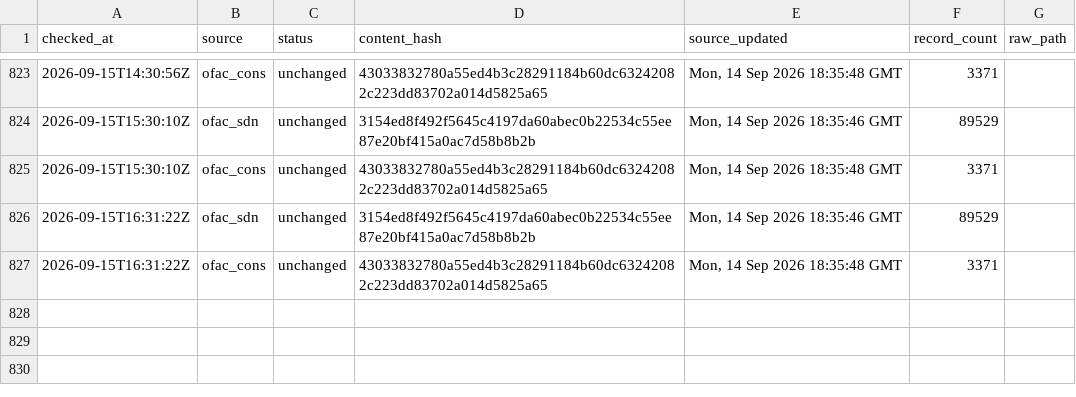
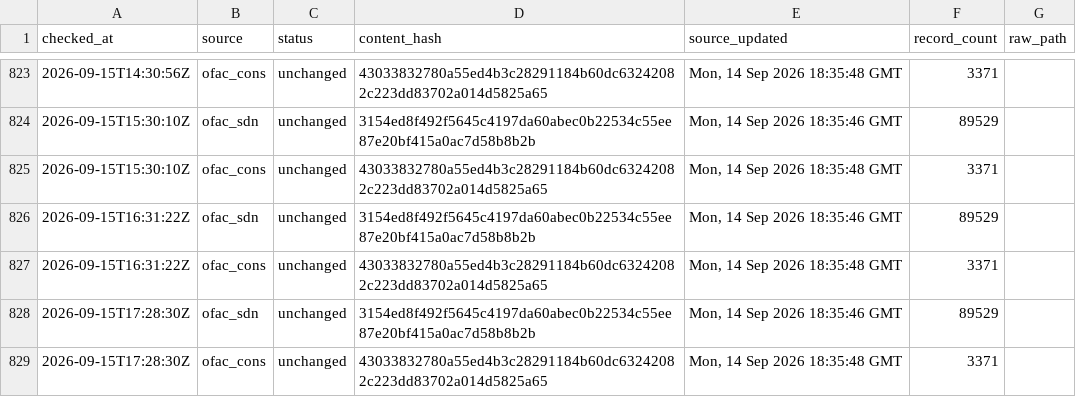
Before and after one commit to kenmizuno-cpu/sanctions-watch, a CSV file: data/heartbeat/2026-09.csv, drawn as a sheet; only a part is shown, gaps mark what is left out; the diff names each change by its address in the sheet, - before the commit and + after, or states it on an @@ line.

```diff
--- a/data/heartbeat/2026-09.csv
+++ b/data/heartbeat/2026-09.csv
+row 828: 2026-09-15T17:28:30Z | ofac_sdn | unchanged | 3154ed8f492f5645c4197da60abec0b22534c55ee87e20bf415a0ac7d58b8b2b | Mon, 14 Sep 2026 18:35:46 GMT | 89529
+row 829: 2026-09-15T17:28:30Z | ofac_cons | unchanged | 43033832780a55ed4b3c28291184b60dc63242082c223dd83702a014d5825a65 | Mon, 14 Sep 2026 18:35:48 GMT | 3371
```
Also changed, not shown: data/dashboard/status.csv, data/source_audit/2026-09.csv.
